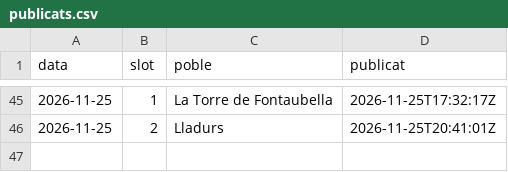
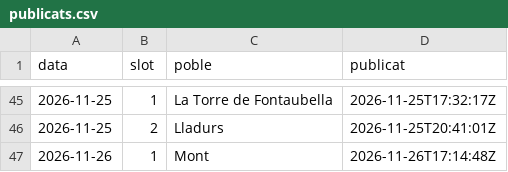
Before and after one commit to ncalbet/sempresol, a CSV file: sempresol-instagram/data/publicats.csv, drawn as a sheet; only a part is shown, gaps mark what is left out.

Commit message:
📋 Publicat 2026-11-26

```diff
--- a/sempresol-instagram/data/publicats.csv
+++ b/sempresol-instagram/data/publicats.csv
@@ -46 +46,2 @@ data,slot,poble,publicat
 2026-11-25,2,Lladurs,2026-11-25T20:41:01Z
+2026-11-26,1,Mont,2026-11-26T17:14:48Z
```
